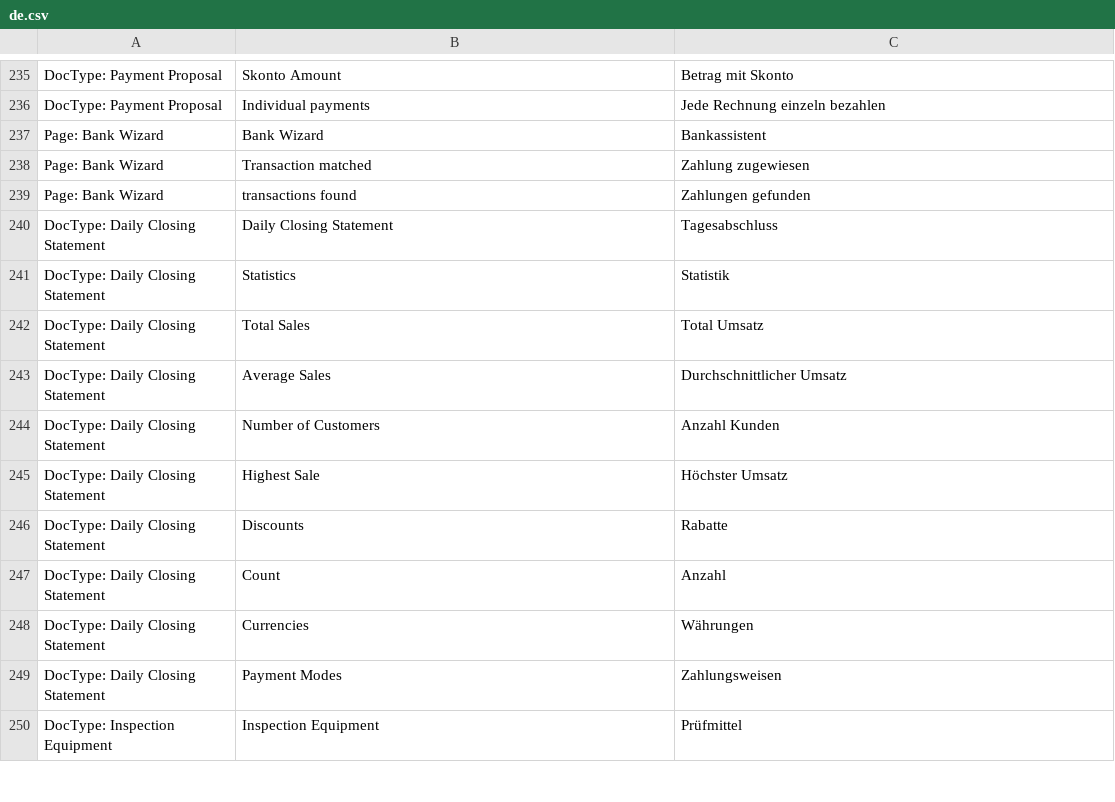
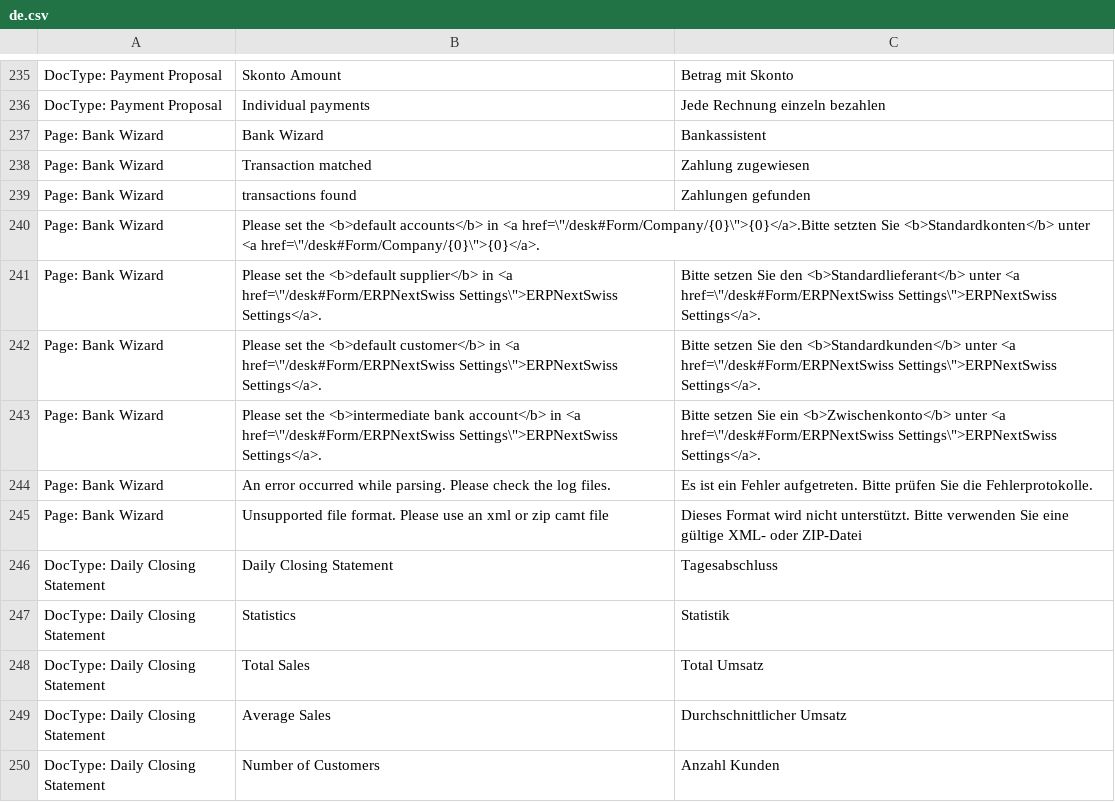
Before and after one commit to libracore/erpnextswiss, a CSV file: erpnextswiss/translations/de.csv, drawn as a sheet; only a part is shown, gaps mark what is left out; the shorter side is filled out with more unchanged rows.

Commit message:
improved company matching

```diff
--- a/erpnextswiss/translations/de.csv
+++ b/erpnextswiss/translations/de.csv
@@ -239,2 +239,8 @@ Page: Bank Wizard,Transaction matched,Zahlung zugewiesen
 Page: Bank Wizard, transactions found, Zahlungen gefunden
+Page: Bank Wizard,Please set the <b>default accounts</b> in <a href=\"/desk#Form/Company/{0}\">{0}</a>.Bitte setzten Sie <b>Standardkonten</b> unter <a href=\"/desk#Form/Company/{0}\">{0}</a>.
+Page: Bank Wizard,Please set the <b>default supplier</b> in <a href=\"/desk#Form/ERPNextSwiss Settings\">ERPNextSwiss Settings</a>.,Bitte setzen Sie den <b>Standardlieferant</b> unter <a href=\"/desk#Form/ERPNextSwiss Settings\">ERPNextSwiss Settings</a>.
+Page: Bank Wizard,Please set the <b>default customer</b> in <a href=\"/desk#Form/ERPNextSwiss Settings\">ERPNextSwiss Settings</a>.,Bitte setzen Sie den <b>Standardkunden</b> unter <a href=\"/desk#Form/ERPNextSwiss Settings\">ERPNextSwiss Settings</a>.
+Page: Bank Wizard,Please set the <b>intermediate bank account</b> in <a href=\"/desk#Form/ERPNextSwiss Settings\">ERPNextSwiss Settings</a>.,Bitte setzen Sie ein <b>Zwischenkonto</b> unter <a href=\"/desk#Form/ERPNextSwiss Settings\">ERPNextSwiss Settings</a>.
+Page: Bank Wizard,An error occurred while parsing. Please check the log files.,Es ist ein Fehler aufgetreten. Bitte prüfen Sie die Fehlerprotokolle.
+Page: Bank Wizard,Unsupported file format. Please use an xml or zip camt file,Dieses Format wird nicht unterstützt. Bitte verwenden Sie eine gültige XML- oder ZIP-Datei
 DocType: Daily Closing Statement,Daily Closing Statement,Tagesabschluss
```
Also changed, not shown: 4 other files.
